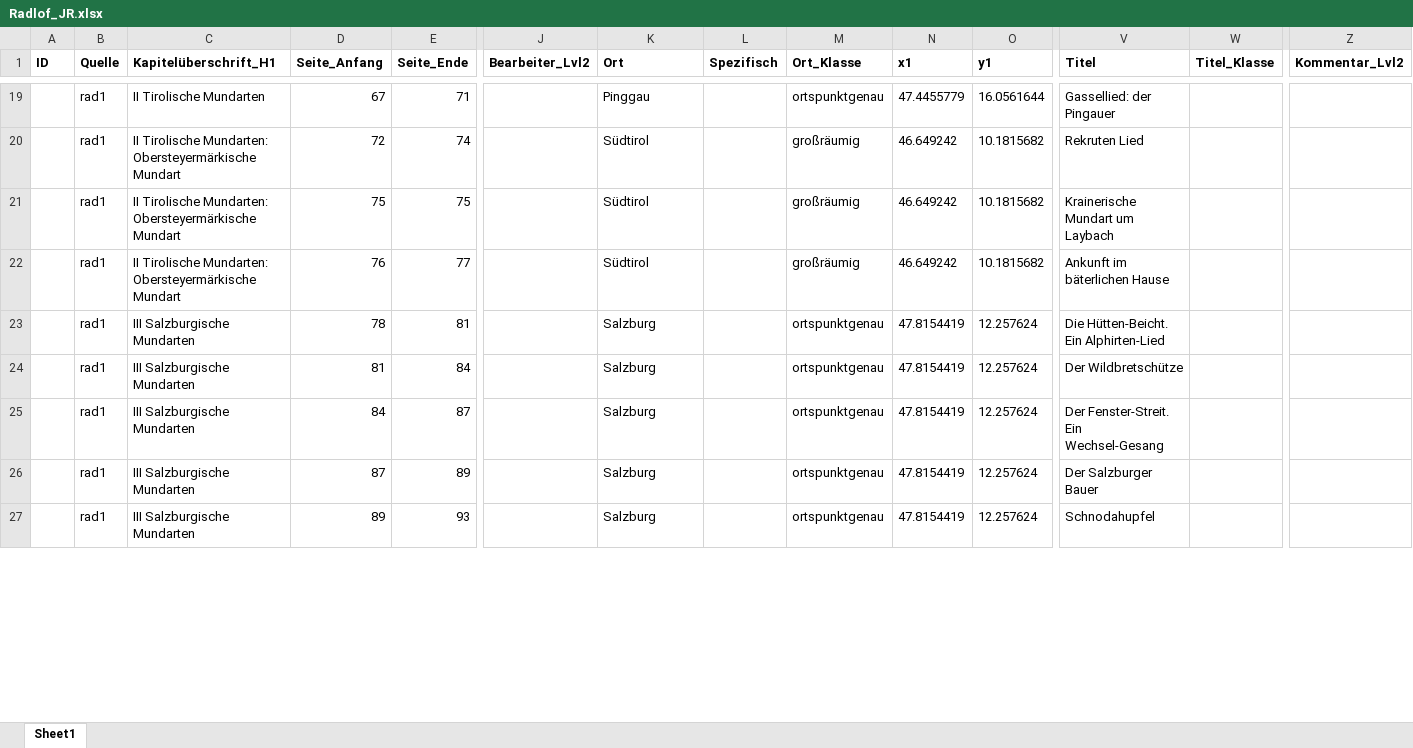
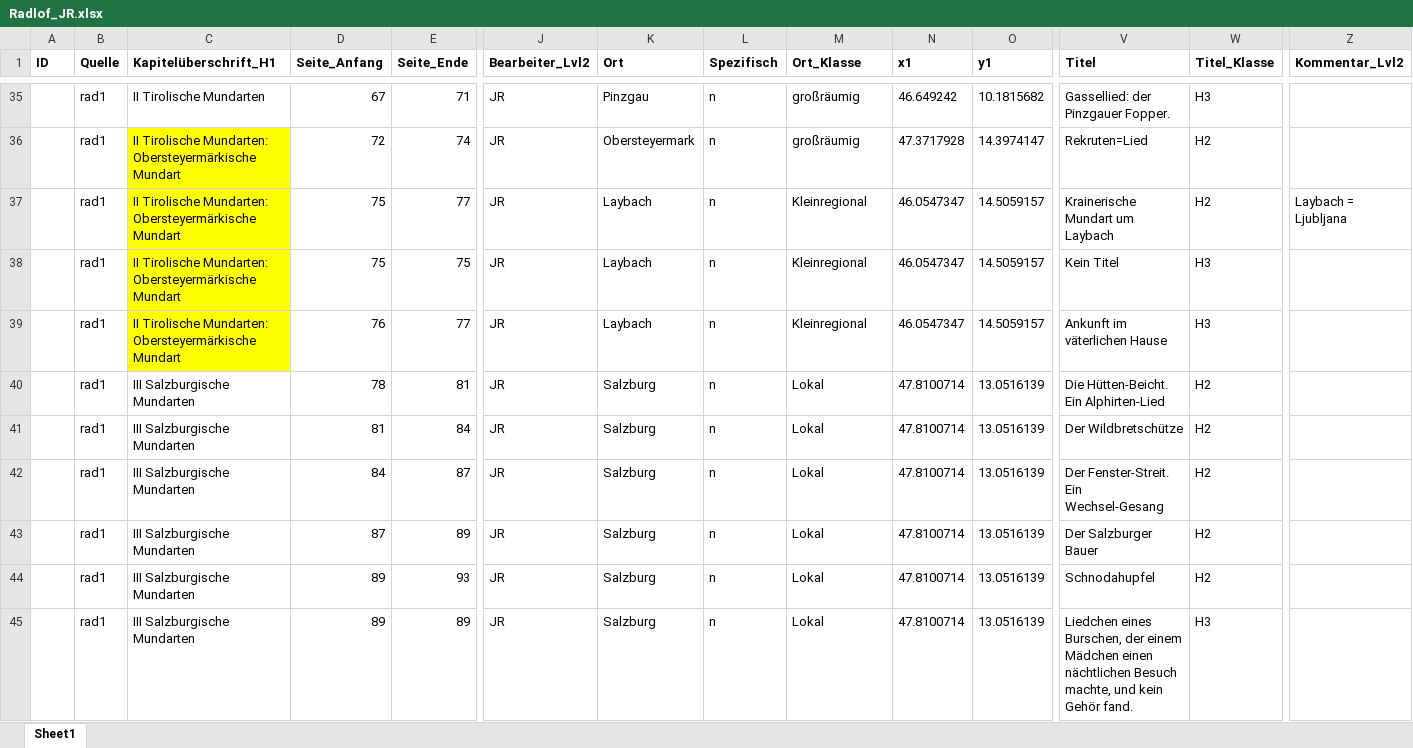
Before and after one commit to SchoenbergA/Akademie_Projekt, an Excel workbook: Datasets/Radlof/Data/Radlof_JR.xlsx, sheet Sheet1, drawn as a sheet; only a part is shown, gaps mark what is left out; values as stored, in another font and other column widths than the file's, no borders; addresses are those after the commit; rows hold the shown columns only; the diff covers the shown part only; the diff names each change by its address in the sheet, - before the commit and + after, or states it on an @@ line.

```diff
--- a/Datasets/Radlof/Data/Radlof_JR.xlsx (sheet Sheet1)
+++ b/Datasets/Radlof/Data/Radlof_JR.xlsx (sheet Sheet1)
-J35:J37 (Bearbeiter_Lvl2): (empty)
+J35:J37 (Bearbeiter_Lvl2): JR
-K35 (Ort): Pinggau
+K35 (Ort): Pinzgau
-L35:L37 (Spezifisch): (empty)
+L35:L37 (Spezifisch): n
-M35 (Ort_Klasse): ortspunktgenau
+M35 (Ort_Klasse): großräumig
-N35 (x1): 47.4455779
+N35 (x1): 46.649242
-O35 (y1): 16.0561644
+O35 (y1): 10.1815682
-V35 (Titel): Gassellied: der Pingauer
+V35 (Titel): Gassellied: der Pinzgauer Fopper.
-W35 (Titel_Klasse): (empty)
+W35 (Titel_Klasse): H3
-C36:C37 fill: none
+C36:C37 fill: #FFFF00
-K36 (Ort): Südtirol
+K36 (Ort): Obersteyermark
-N36 (x1): 46.649242
+N36 (x1): 47.3717928
-O36 (y1): 10.1815682
+O36 (y1): 14.3974147
-V36 (Titel): Rekruten Lied
+V36 (Titel): Rekruten=Lied
-W36:W37 (Titel_Klasse): (empty)
+W36:W37 (Titel_Klasse): H2
-E37 (Seite_Ende): 75
+E37 (Seite_Ende): 77
-K37 (Ort): Südtirol
+K37 (Ort): Laybach
-M37 (Ort_Klasse): großräumig
+M37 (Ort_Klasse): Kleinregional
-N37 (x1): 46.649242
+N37 (x1): 46.0547347
-O37 (y1): 10.1815682
+O37 (y1): 14.5059157
-Z37 (Kommentar_Lvl2): (empty)
+Z37 (Kommentar_Lvl2): Laybach = Ljubljana
+row 38:  | rad1 | II Tirolische Mundarten: Obersteyermärkische Mundart | 75 | 75 | JR | Laybach | n | Kleinregional | 46.0547347 | 14.5059157 | Kein Titel | H3
-C39 fill: none
+C39 fill: #FFFF00
-J39:J44 (Bearbeiter_Lvl2): (empty)
+J39:J44 (Bearbeiter_Lvl2): JR
-K39 (Ort): Südtirol
+K39 (Ort): Laybach
-L39:L44 (Spezifisch): (empty)
+L39:L44 (Spezifisch): n
-M39 (Ort_Klasse): großräumig
+M39 (Ort_Klasse): Kleinregional
-N39 (x1): 46.649242
+N39 (x1): 46.0547347
-O39 (y1): 10.1815682
+O39 (y1): 14.5059157
-V39 (Titel): Ankunft im bäterlichen Hause
+V39 (Titel): Ankunft im väterlichen Hause
-W39 (Titel_Klasse): (empty)
+W39 (Titel_Klasse): H3
-M40:M44 (Ort_Klasse): ortspunktgenau
+M40:M44 (Ort_Klasse): Lokal
-N40:N44 (x1): 47.8154419
+N40:N44 (x1): 47.8100714
-O40:O44 (y1): 12.257624
+O40:O44 (y1): 13.0516139
-W40:W44 (Titel_Klasse): (empty)
+W40:W44 (Titel_Klasse): H2
+row 45:  | rad1 | III Salzburgische Mundarten | 89 | 89 | JR | Salzburg | n | Lokal | 47.8100714 | 13.0516139 | Liedchen eines Burschen, der einem Mädchen einen nächtlichen Besuch machte, und kein Gehör fand. | H3
```
Also changed, not shown: 35 added rows, 2 removed rows, 53 edited cells and cell formats elsewhere in this sheet.
